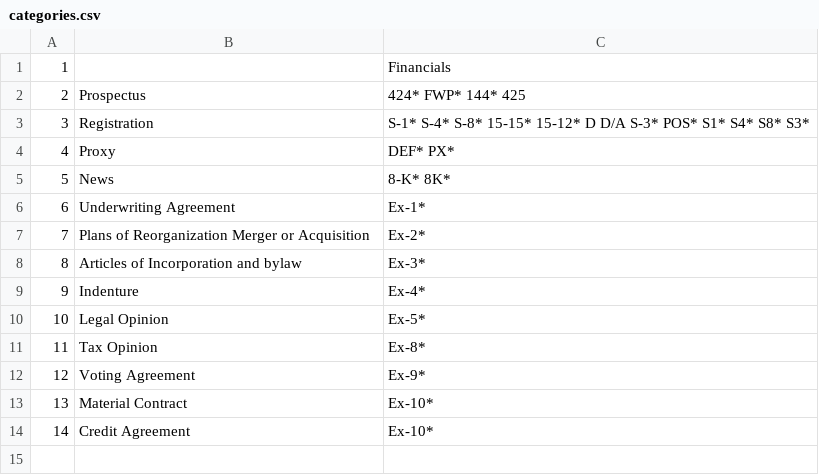
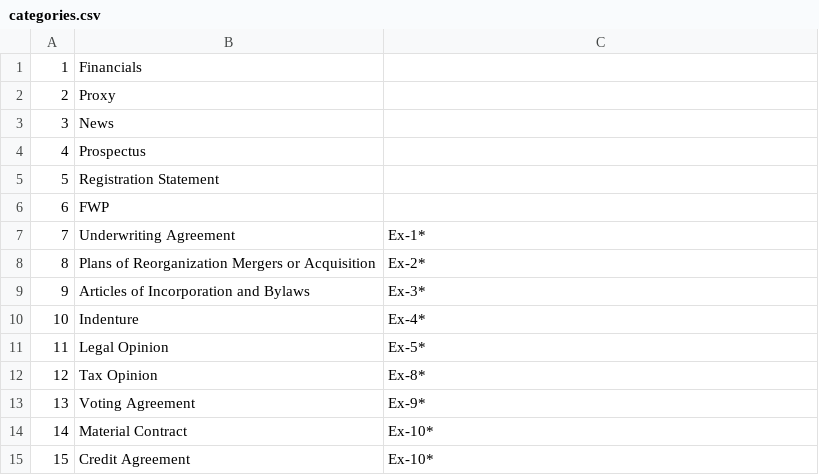
Before and after one commit to sg1705/Skroll, a CSV file: Pipeline/src/main/resources/solr/categories.csv, drawn as a sheet; removed rows and columns are numbered as before the commit, all else as after; the diff names each change by its address in the sheet, - before the commit and + after, or states it on an @@ line.

Commit message:
Update categories.csv

```diff
--- a/Pipeline/src/main/resources/solr/categories.csv
+++ b/Pipeline/src/main/resources/solr/categories.csv
-row 1: 1 |  | Financials
-row 2: 2 | Prospectus | 424* FWP* 144* 425
-row 3: 3 | Registration | S-1* S-4* S-8* 15-15* 15-12* D D/A S-3* POS* S1* S4* S8* S3*
+row 1: 1 | Financials
@@ column A renumbered from row 2 down @@
-C2: DEF* PX*
+C2: (empty)
-C3: 8-K* 8K*
+C3: (empty)
+row 4: 4 | Prospectus
+row 5: 5 | Registration Statement
+row 6: 6 | FWP
-B8: …of Reorganization Merger or Acquisition
+B8: …of Reorganization Mergers or Acquisition
-B9: Articles of Incorporation and bylaw
+B9: Articles of Incorporation and Bylaws
```
